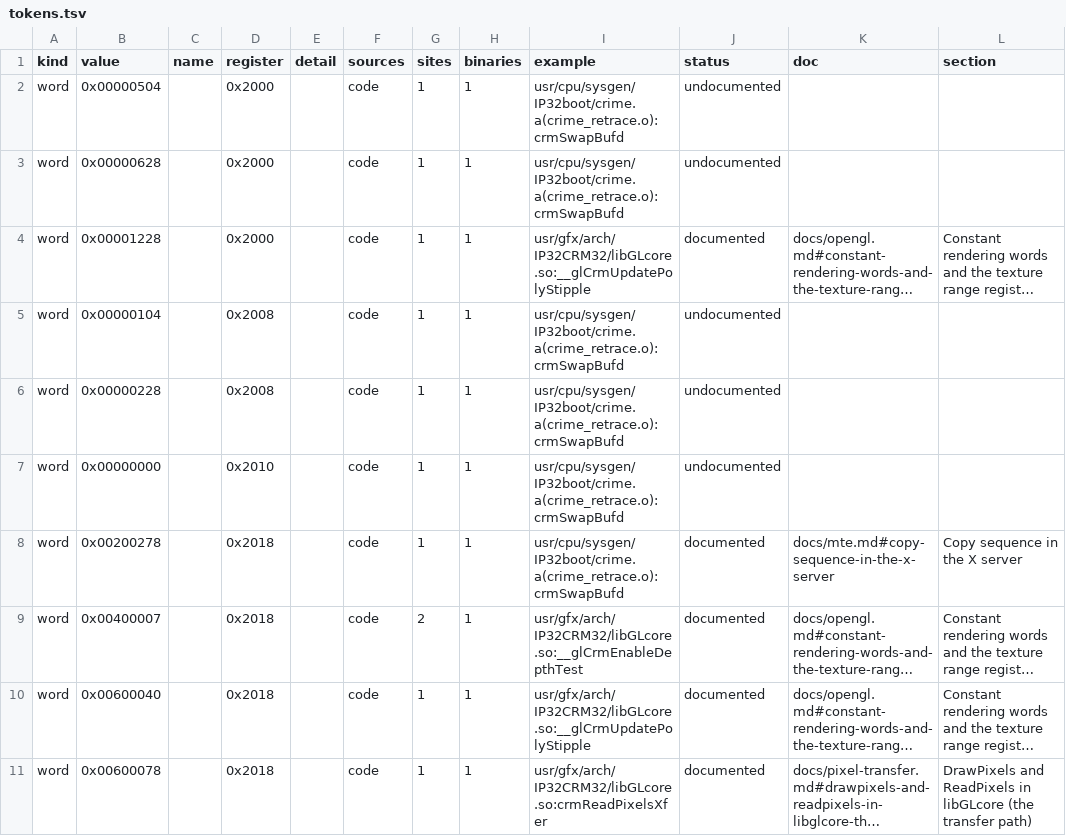
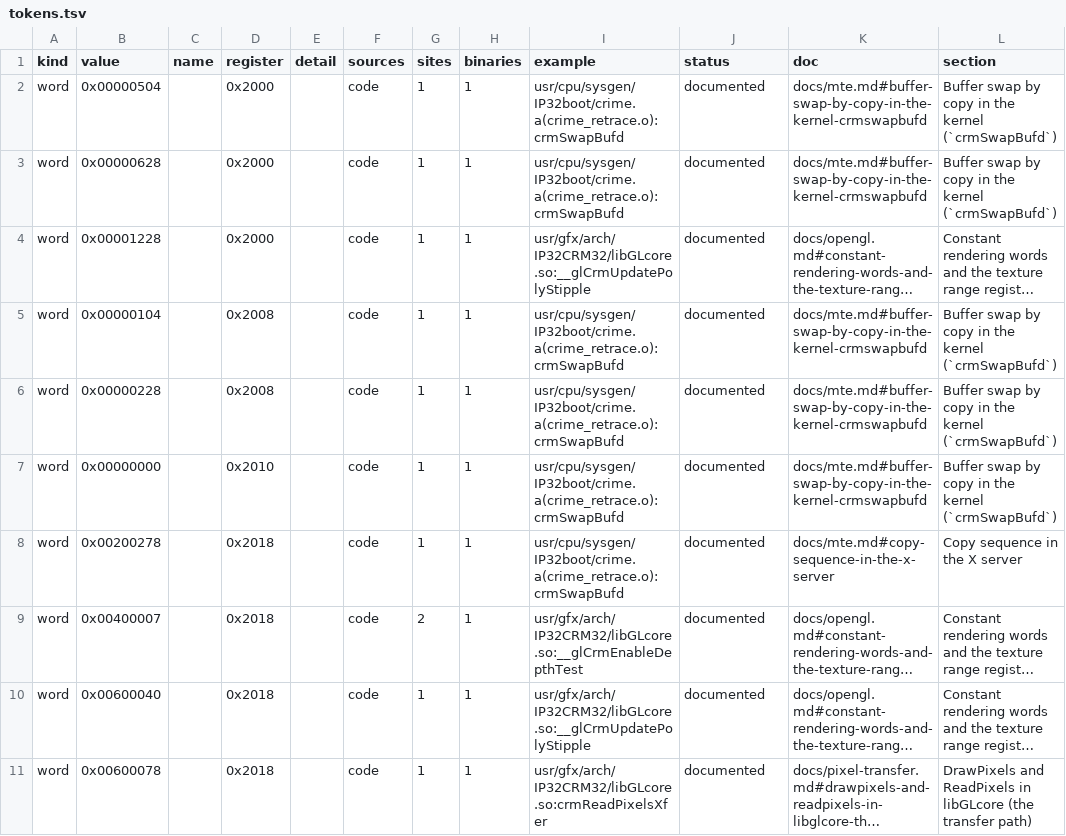
Before and after one commit to jamesbraid/crime, a TSV file: docs/inventory/tokens.tsv, drawn as a sheet; only a part is shown; long unchanged cells end in …; the diff covers the shown part only; the diff names each change by its address in the sheet, - before the commit and + after, or states it on an @@ line.

Commit message:
docs: document the kernel swap-by-copy and three libGLcore constants
The kernel's buffer swap copies the back buffer into the front buffer at
retrace time, with its own fixed register set; none of those constant
words had a stated meaning. Decode them against the BufMode, ClipMode,
WinOffset and MTE.mode tables and record the band and alignment rules
the copy loop follows.

Also explain the zero texture gradients a textured point writes and the
constant fog start the cheap-fog line routine writes. All 42 constant
words in the token table are now documented.

```diff
--- a/docs/inventory/tokens.tsv
+++ b/docs/inventory/tokens.tsv
-J2:J3 (status): undocumented
+J2:J3 (status): documented
-K2:K3 (doc): (empty)
+K2:K3 (doc): docs/mte.md#buffer-swap-by-copy-in-the-kernel-crmswapbufd
-L2:L3 (section): (empty)
+L2:L3 (section): Buffer swap by copy in the kernel (`crmSwapBufd`)
-J5:J7 (status): undocumented
+J5:J7 (status): documented
-K5:K7 (doc): (empty)
+K5:K7 (doc): docs/mte.md#buffer-swap-by-copy-in-the-kernel-crmswapbufd
-L5:L7 (section): (empty)
+L5:L7 (section): Buffer swap by copy in the kernel (`crmSwapBufd`)
```
Also changed, not shown: 33 edited cells elsewhere in this file, docs/inventory/binaries.tsv, docs/inventory/spec-registers.tsv, 5 other files.
